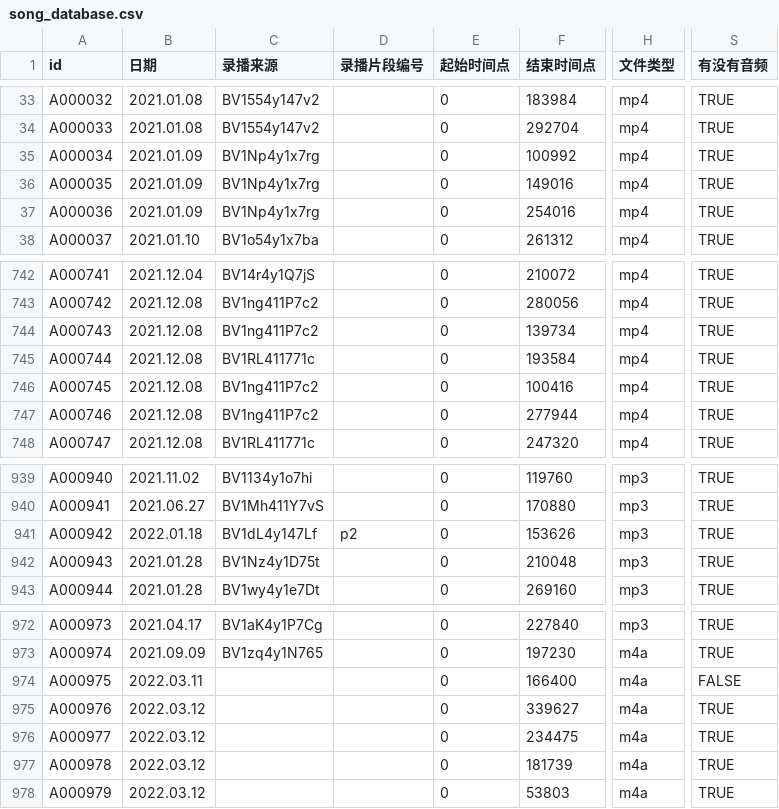
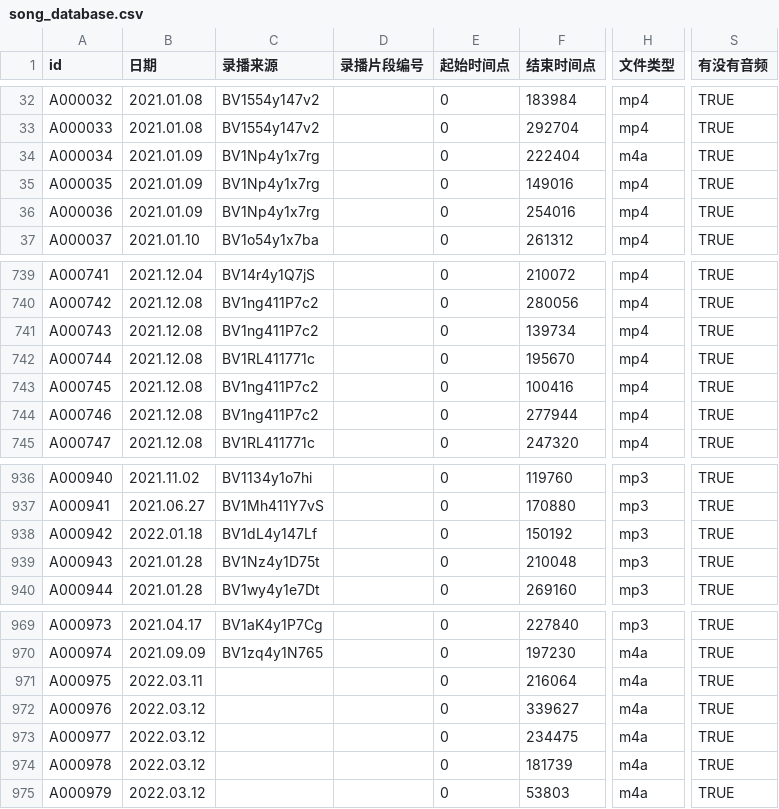
Before and after one commit to VTB-LINK/VTB-STUDIO, a CSV file: public/datasheets/song_database.csv, drawn as a sheet; only a part is shown, gaps mark what is left out; addresses are those after the commit; the diff covers the shown part only; the diff names each change by its address in the sheet, - before the commit and + after, or states it on an @@ line.

```diff
--- a/public/datasheets/song_database.csv
+++ b/public/datasheets/song_database.csv
-F34 (结束时间点): 100992
+F34 (结束时间点): 222404
-H34 (文件类型): mp4
+H34 (文件类型): m4a
-F742 (结束时间点): 193584
+F742 (结束时间点): 195670
-D938 (录播片段编号): p2
+D938 (录播片段编号): (empty)
-F938 (结束时间点): 153626
+F938 (结束时间点): 150192
-F971 (结束时间点): 166400
+F971 (结束时间点): 216064
-S971 (有没有音频): FALSE
+S971 (有没有音频): TRUE
```
Also changed, not shown: 2 added rows, 3 removed rows and 3 edited cells elsewhere in this file, public/datasheets/playlist_database.csv.
